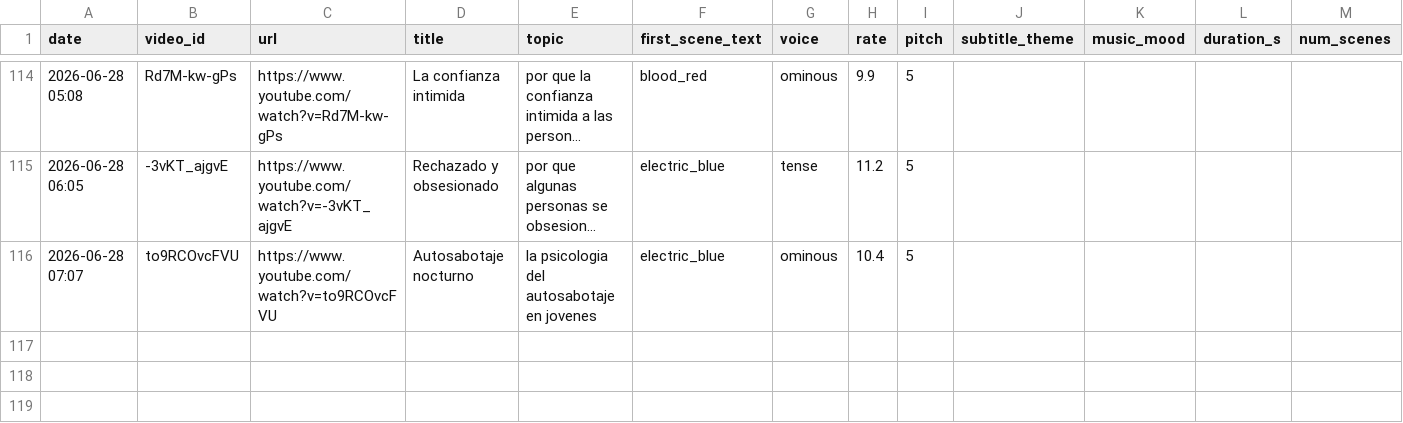
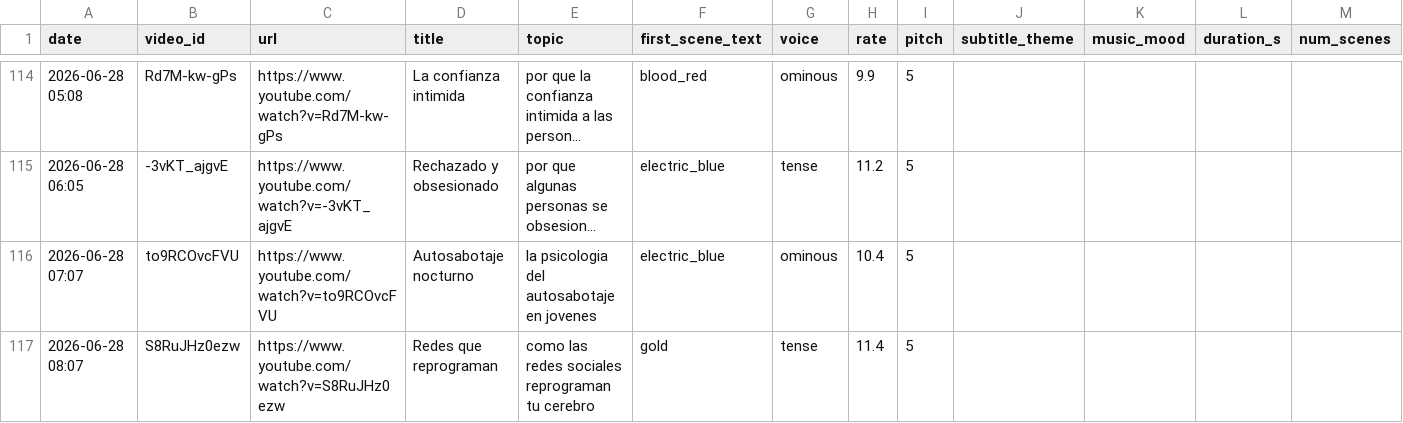
Before and after one commit to mohamedboyauzan1003/auto-youtube, a CSV file: cache/video_log.csv, drawn as a sheet; only a part is shown, gaps mark what is left out; long unchanged cells end in ….

```diff
--- a/cache/video_log.csv
+++ b/cache/video_log.csv
@@ -116 +116,2 @@ date,video_id,url,title,topic,first_scene_text,voice,rate,pitch,subtitle_theme,m
 2026-06-28 07:07,to9RCOvcFVU,https://www.youtube.com/watch?v=to9RCOvcFVU,Autosabotaje nocturno,la psicologia del autosabotaje en jovenes,electric_blue,ominous,10.4,5
+2026-06-28 08:07,S8RuJHz0ezw,https://www.youtube.com/watch?v=S8RuJHz0ezw,Redes que reprograman,como las redes sociales reprograman tu cerebro,gold,tense,11.4,5
```
Also changed, not shown: 1 other file.
